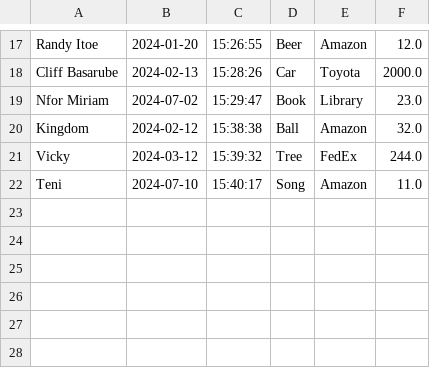
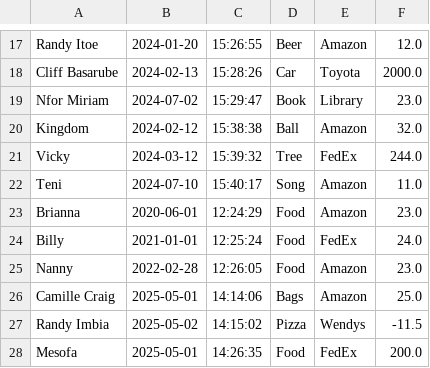
Before and after one commit to Randyglobal/capstone-1, a CSV file: TransactionApp/transactions.csv, drawn as a sheet; only a part is shown, gaps mark what is left out; the diff names each change by its address in the sheet, - before the commit and + after, or states it on an @@ line.

```diff
--- a/TransactionApp/transactions.csv
+++ b/TransactionApp/transactions.csv
+row 23: Brianna | 2020-06-01 | 12:24:29 | Food | Amazon | 23.0
+row 24: Billy | 2021-01-01 | 12:25:24 | Food | FedEx | 24.0
+row 25: Nanny | 2022-02-28 | 12:26:05 | Food | Amazon | 23.0
+row 26: Camille Craig | 2025-05-01 | 14:14:06 | Bags | Amazon | 25.0
+row 27: Randy Imbia | 2025-05-02 | 14:15:02 | Pizza | Wendys | -11.5
+row 28: Mesofa | 2025-05-01 | 14:26:35 | Food | FedEx | 200.0
```
Also changed, not shown: 3 other files.
